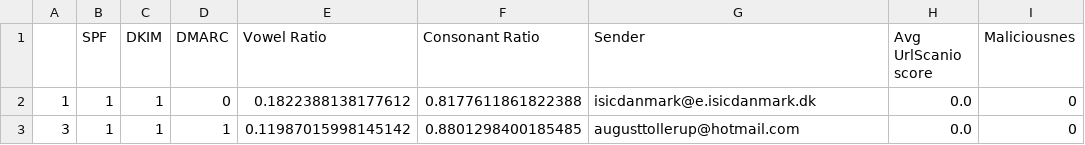
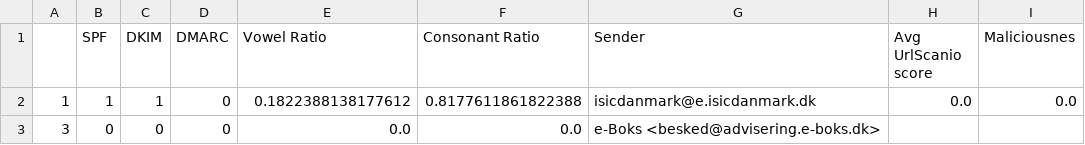
Before and after one commit to 4ug-aug/ATLAST, a CSV file: data.csv, drawn as a sheet.

Commit message:
New Occurence in the database

```diff
--- a/data.csv
+++ b/data.csv
@@ -1,3 +1,3 @@
 ,SPF,DKIM,DMARC,Vowel Ratio,Consonant Ratio,Sender, Avg UrlScanio score, Maliciousnes
-1,1,1,0,0.1822388138177612,0.8177611861822388,isicdanmark@e.isicdanmark.dk,0.0,0
-3,1,1,1,0.11987015998145142,0.8801298400185485,augusttollerup@hotmail.com,0.0,0
+1,1,1,0,0.1822388138177612,0.8177611861822388,isicdanmark@e.isicdanmark.dk,0.0,0.0
+3,0,0,0,0.0,0.0,e-Boks <besked@advisering.e-boks.dk>,,
```
